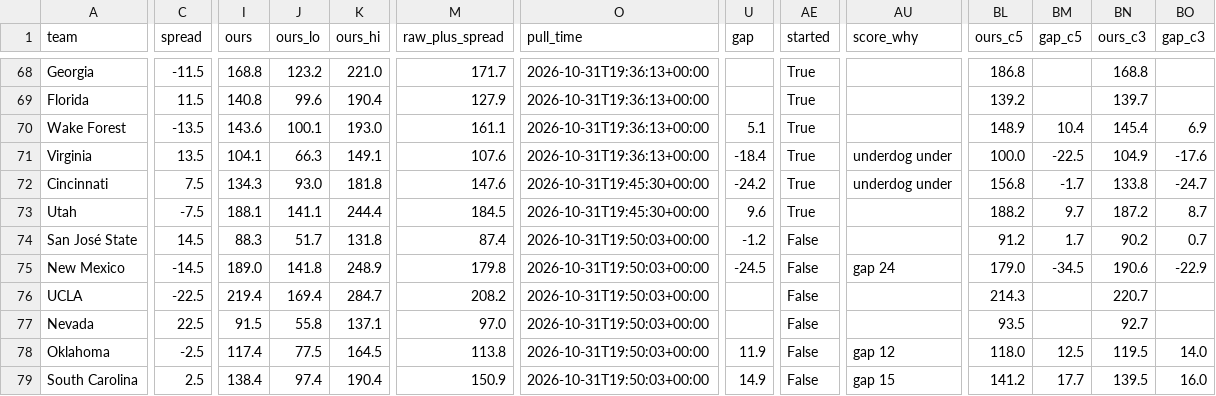
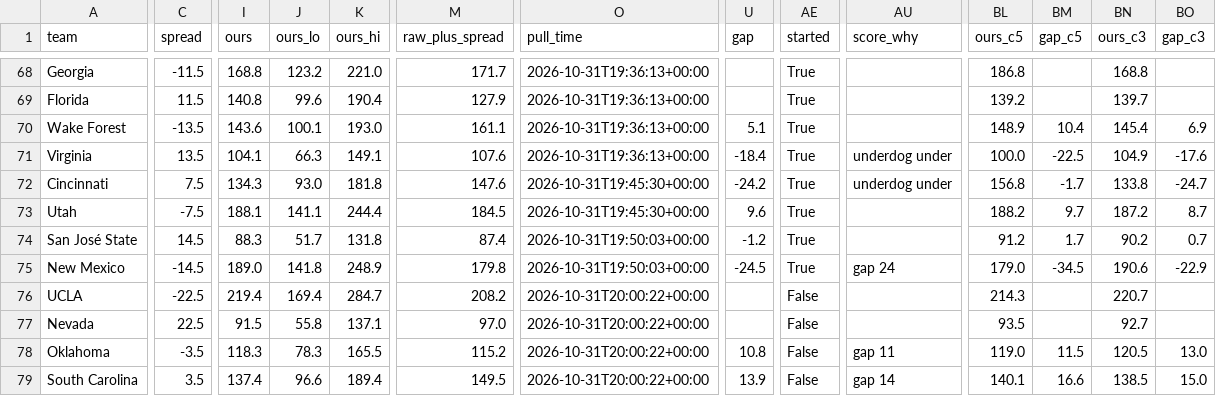
Before and after one commit to bradyt3321/cfb-yardage-dashboard, a CSV file: data/board.csv, drawn as a sheet; only a part is shown, gaps mark what is left out; the diff covers the shown part only; the diff names each change by its address in the sheet, - before the commit and + after, or states it on an @@ line.

```diff
--- a/data/board.csv
+++ b/data/board.csv
-AE74:AE75 (started): False
+AE74:AE75 (started): True
-O76:O79 (pull_time): 2026-10-31T19:50:03+00:00
+O76:O79 (pull_time): 2026-10-31T20:00:22+00:00
-C78 (spread): -2.5
+C78 (spread): -3.5
-I78 (ours): 117.4
+I78 (ours): 118.3
-J78 (ours_lo): 77.5
+J78 (ours_lo): 78.3
-K78 (ours_hi): 164.5
+K78 (ours_hi): 165.5
-M78 (raw_plus_spread): 113.8
+M78 (raw_plus_spread): 115.2
-U78 (gap): 11.9
+U78 (gap): 10.8
-AU78 (score_why): gap 12
+AU78 (score_why): gap 11
-BL78 (ours_c5): 118.0
+BL78 (ours_c5): 119.0
-BM78 (gap_c5): 12.5
+BM78 (gap_c5): 11.5
-BN78 (ours_c3): 119.5
+BN78 (ours_c3): 120.5
-BO78 (gap_c3): 14.0
+BO78 (gap_c3): 13.0
-C79 (spread): 2.5
+C79 (spread): 3.5
-I79 (ours): 138.4
+I79 (ours): 137.4
-J79 (ours_lo): 97.4
+J79 (ours_lo): 96.6
-K79 (ours_hi): 190.4
+K79 (ours_hi): 189.4
-M79 (raw_plus_spread): 150.9
+M79 (raw_plus_spread): 149.5
-U79 (gap): 14.9
+U79 (gap): 13.9
-AU79 (score_why): gap 15
+AU79 (score_why): gap 14
-BL79 (ours_c5): 141.2
+BL79 (ours_c5): 140.1
-BM79 (gap_c5): 17.7
+BM79 (gap_c5): 16.6
-BN79 (ours_c3): 139.5
+BN79 (ours_c3): 138.5
-BO79 (gap_c3): 16.0
+BO79 (gap_c3): 15.0
```
Also changed, not shown: 15 edited cells elsewhere in this file, 3 other files.
